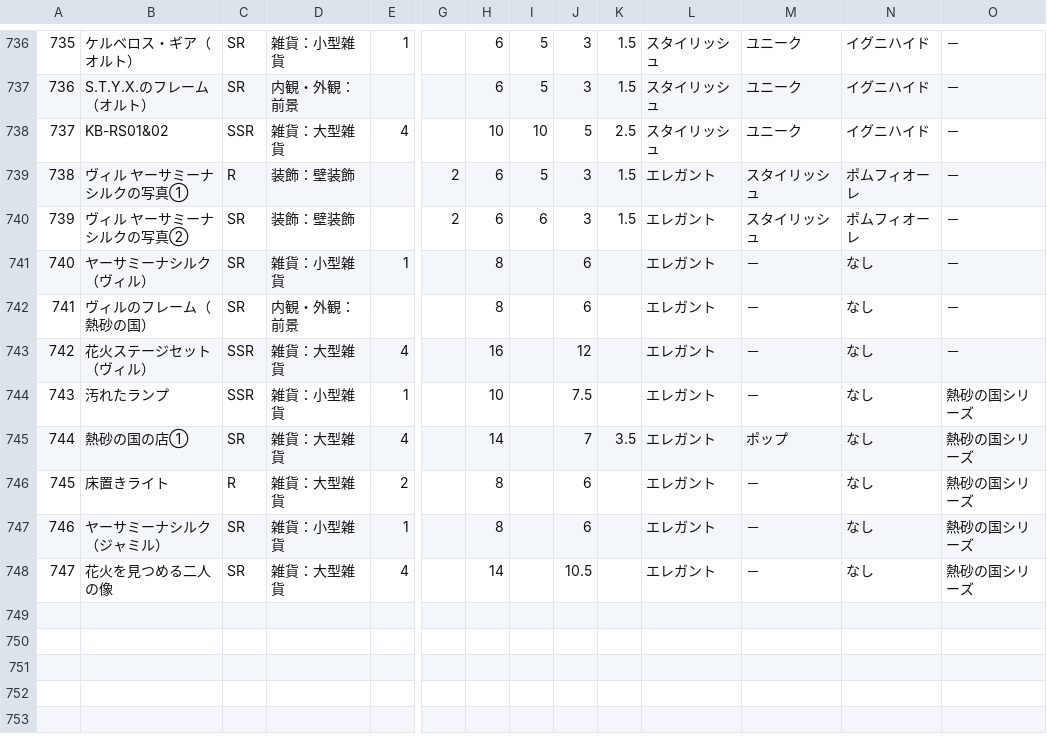
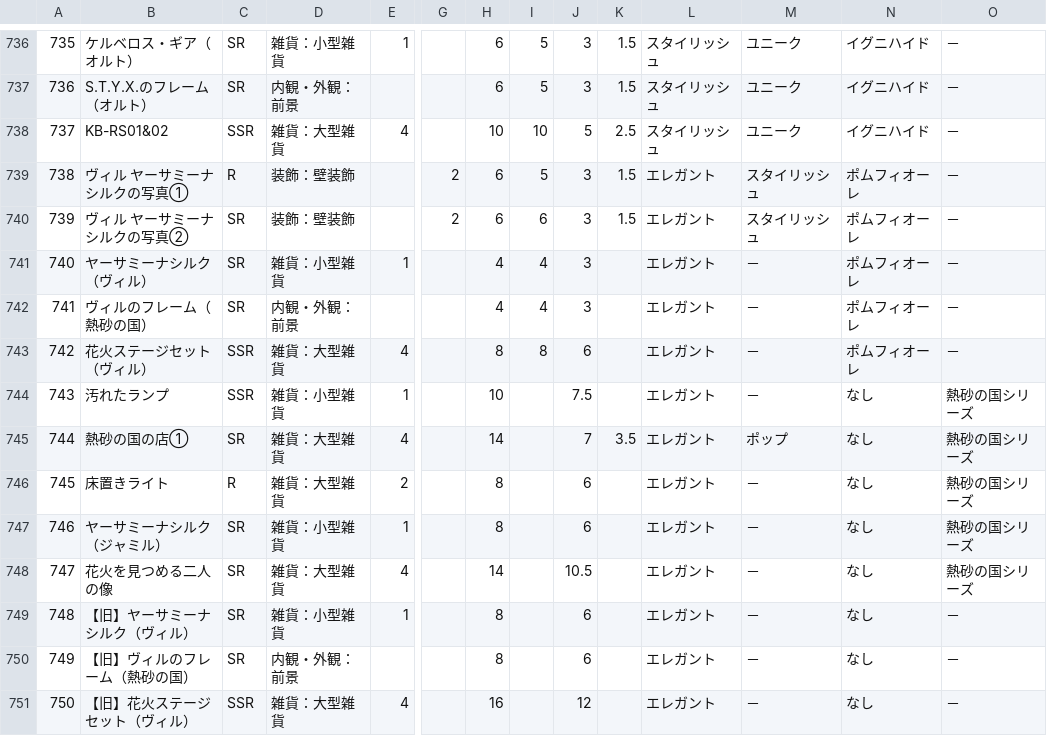
Before and after one commit to SZ7M8ci7/roomcalc, a CSV file: data.csv, drawn as a sheet; only a part is shown, gaps mark what is left out; rows hold the shown columns only; the diff names each change by its address in the sheet, - before the commit and + after, or states it on an @@ line.

```diff
--- a/data.csv
+++ b/data.csv
-H741:H742: 8
+H741:H742: 4
-I741:I742: (empty)
+I741:I742: 4
-J741:J742: 6
+J741:J742: 3
-N741:N743: なし
+N741:N743: ポムフィオーレ
-H743: 16
+H743: 8
-I743: (empty)
+I743: 8
-J743: 12
+J743: 6
+row 749: 748 | 【旧】ヤーサミーナシルク（ヴィル） | SR | 雑貨：小型雑貨 | 1 |  | 8 |  | 6 |  | エレガント | － | なし | －
+row 750: 749 | 【旧】ヴィルのフレーム（熱砂の国） | SR | 内観・外観：前景 |  |  | 8 |  | 6 |  | エレガント | － | なし | －
+row 751: 750 | 【旧】花火ステージセット（ヴィル） | SSR | 雑貨：大型雑貨 | 4 |  | 16 |  | 12 |  | エレガント | － | なし | －
```
